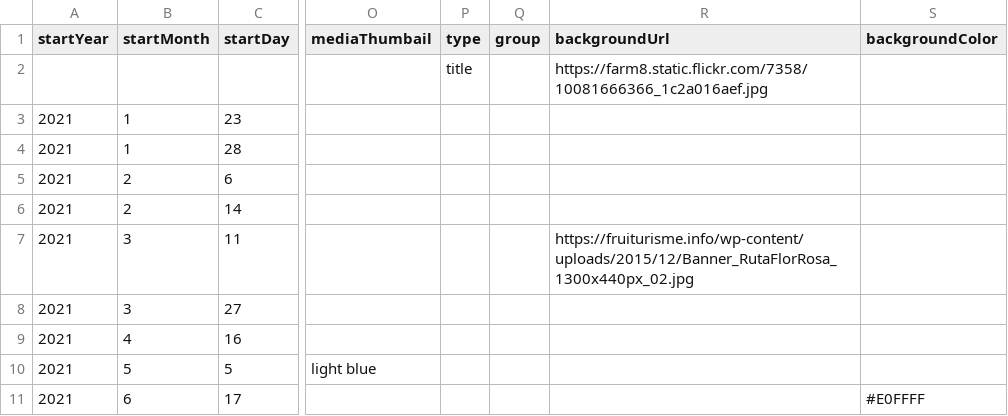
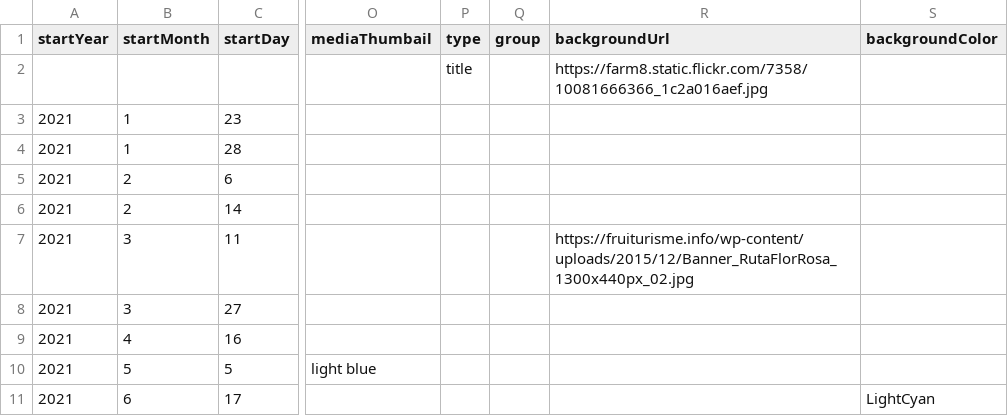
Before and after one commit to DeustoDatacom/MSGW-timeline, a CSV file: docs/group5/timeline-data.csv, drawn as a sheet; only a part is shown, gaps mark what is left out; the diff names each change by its address in the sheet, - before the commit and + after, or states it on an @@ line.

Commit message:
backgorund color try 2

```diff
--- a/docs/group5/timeline-data.csv
+++ b/docs/group5/timeline-data.csv
-S11 (backgroundColor): #E0FFFF
+S11 (backgroundColor): LightCyan
```
